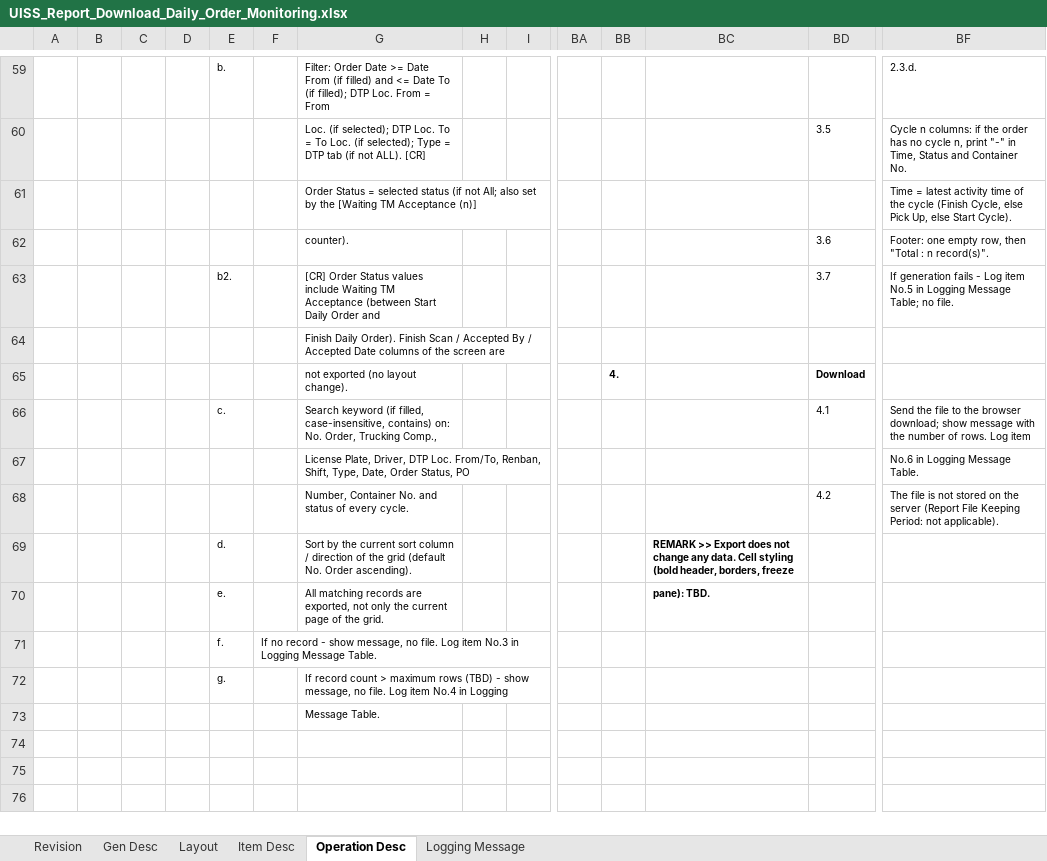
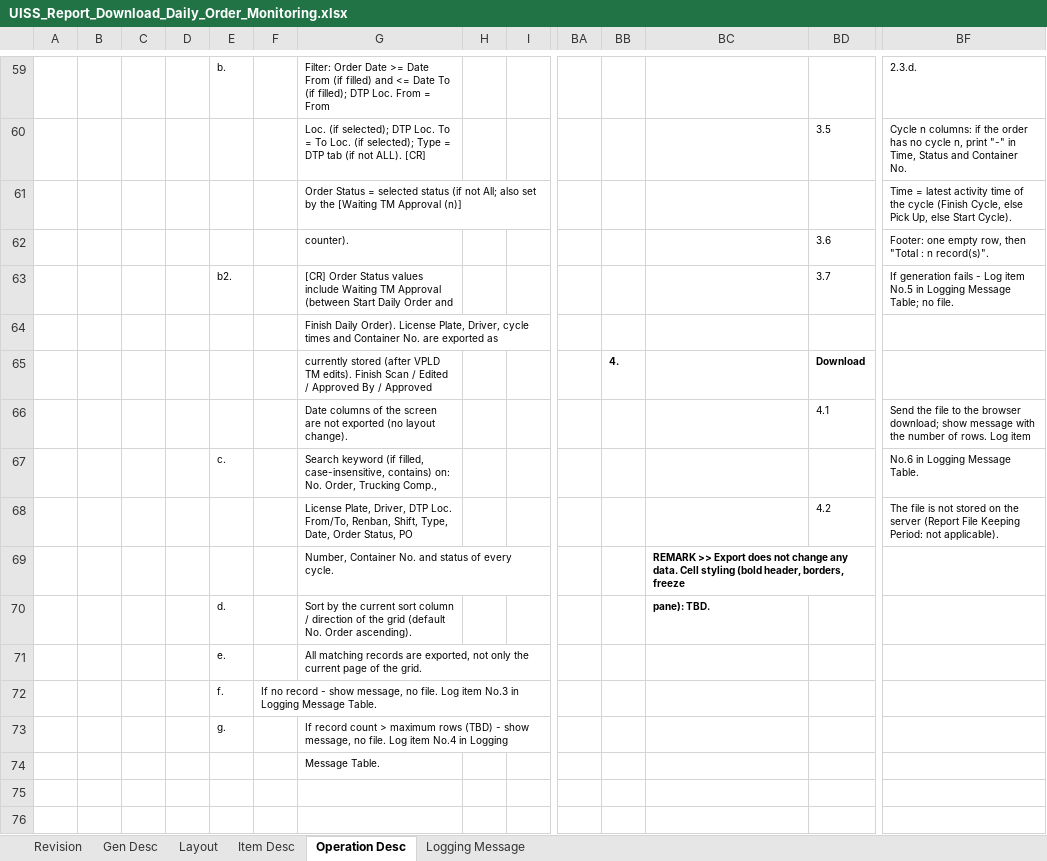
Before and after one commit to santo-san/tc-pbr, an Excel workbook: docs/functions/01_Daily_Order_Monitoring/uiss/UISS_Report_Download_Daily_Order_Monitoring.xlsx, sheet Operation Desc, drawn as a sheet; only a part is shown, gaps mark what is left out; values as stored, in another font and other column widths than the file's, no borders; charts and pictures not drawn; removed rows and columns are numbered as before the commit, all else as after; rows hold the shown columns only; the diff names each change by its address in the sheet, - before the commit and + after, or states it on an @@ line.

```diff
--- a/docs/functions/01_Daily_Order_Monitoring/uiss/UISS_Report_Download_Daily_Order_Monitoring.xlsx (sheet Operation Desc)
+++ b/docs/functions/01_Daily_Order_Monitoring/uiss/UISS_Report_Download_Daily_Order_Monitoring.xlsx (sheet Operation Desc)
-G61: …[Waiting TM Acceptance (n)]
+G61: …[Waiting TM Approval (n)]
-G63: …Waiting TM Acceptance (between Start…
+G63: …Waiting TM Approval (between Start…
-G64: …Daily Order). Finish Scan / Accepted By / Accepted Date columns of the screen are
+G64: …Daily Order). License Plate, Driver, cycle times and Container No. are exported as
-G65: not exported (no layout change).
+G65: currently stored (after VPLD TM edits). Finish Scan / Edited / Approved By / Approved
-E66: c.
+E66: (empty)
-G66: Search keyword (if filled, case-insensitive, contains) on: No. Order, Trucking Comp.,
+G66: Date columns of the screen are not exported (no layout change).
-row 67:  |  |  |  |  |  | License Plate, Driver, DTP Loc. From/To, Renban, Shift, Type, Date, Order Status, PO |  |  |  |  |  |  | No.6 in Logging Message Table.
+row 67:  |  |  |  | c. |  | Search keyword (if filled, case-insensitive, contains) on: No. Order, Trucking Comp., |  |  |  |  |  |  | No.6 in Logging Message Table.
-G68: Number, Container No. and status of every cycle.
+G68: License Plate, Driver, DTP Loc. From/To, Renban, Shift, Type, Date, Order Status, PO
+row 69:  |  |  |  |  |  | Number, Container No. and status of every cycle. |  |  |  |  | REMARK >> Export does not change any data. Cell styling (bold header, borders, freeze
-BC70: REMARK >> Export does not change any data. Cell styling (bold header, borders, freeze
+BC70: pane): TBD.
-BC71: pane): TBD.
+BC71: (empty)
-row 74: (empty)
```
Also changed, not shown: sheet Revision, 54 other files.
